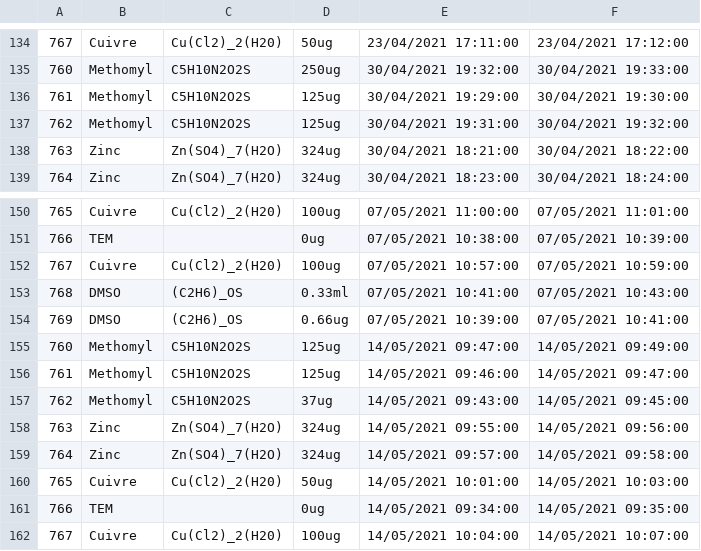
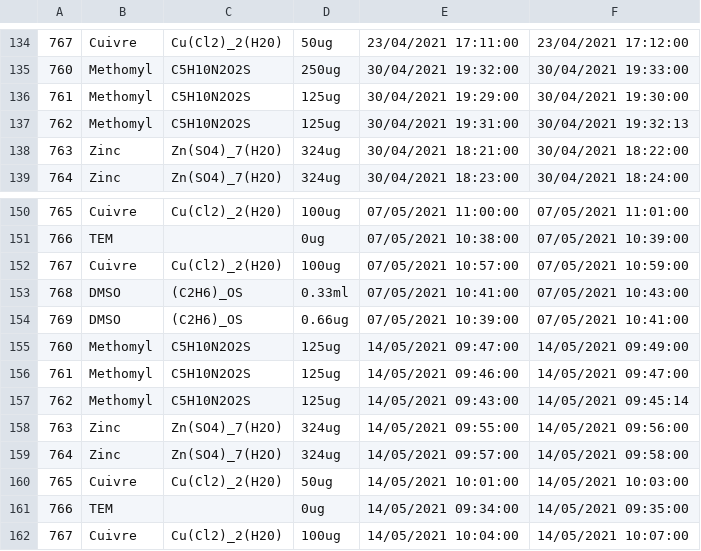
Before and after one commit to ruckapark/IndicateurGlobal, a CSV file: REGS/dope_reg.csv, drawn as a sheet; only a part is shown, gaps mark what is left out.

```diff
--- a/REGS/dope_reg.csv
+++ b/REGS/dope_reg.csv
@@ -136,3 +136,3 @@
 761,Methomyl,C5H10N2O2S,125ug,30/04/2021 19:29:00,30/04/2021 19:30:00
-762,Methomyl,C5H10N2O2S,125ug,30/04/2021 19:31:00,30/04/2021 19:32:00
+762,Methomyl,C5H10N2O2S,125ug,30/04/2021 19:31:00,30/04/2021 19:32:13
 763,Zinc,Zn(SO4)_7(H2O),324ug,30/04/2021 18:21:00,30/04/2021 18:22:00
@@ -156,3 +156,3 @@
 761,Methomyl,C5H10N2O2S,125ug,14/05/2021 09:46:00,14/05/2021 09:47:00
-762,Methomyl,C5H10N2O2S,37ug,14/05/2021 09:43:00,14/05/2021 09:45:00
+762,Methomyl,C5H10N2O2S,125ug,14/05/2021 09:43:00,14/05/2021 09:45:14
 763,Zinc,Zn(SO4)_7(H2O),324ug,14/05/2021 09:55:00,14/05/2021 09:56:00
```
Also changed, not shown: 3 other files.
